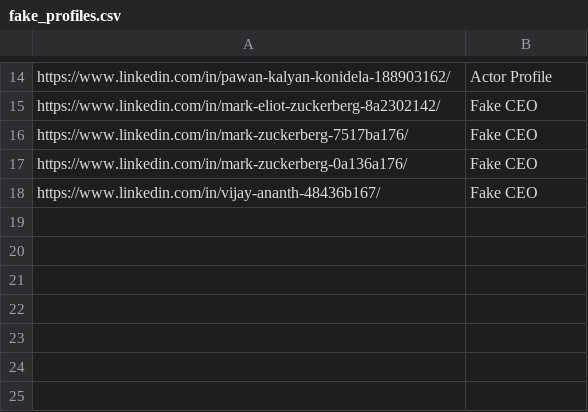
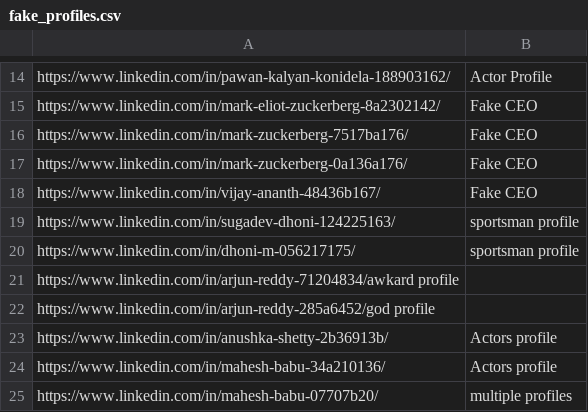
Before and after one commit to elmehdielmiloudi/fake-profile-identifier, a CSV file: fake_profiles.csv, drawn as a sheet; only a part is shown, gaps mark what is left out.

Commit message:
Update fake_profiles.csv

```diff
--- a/fake_profiles.csv
+++ b/fake_profiles.csv
@@ -18 +18,8 @@ https://www.linkedin.com/in/mark-zuckerberg-0a136a176/,Fake CEO
 https://www.linkedin.com/in/vijay-ananth-48436b167/,Fake CEO
+https://www.linkedin.com/in/sugadev-dhoni-124225163/,sportsman profile
+https://www.linkedin.com/in/dhoni-m-056217175/,sportsman profile
+https://www.linkedin.com/in/arjun-reddy-71204834/awkard profile
+https://www.linkedin.com/in/arjun-reddy-285a6452/god profile
+https://www.linkedin.com/in/anushka-shetty-2b36913b/,Actors profile
+https://www.linkedin.com/in/mahesh-babu-34a210136/,Actors profile
+https://www.linkedin.com/in/mahesh-babu-07707b20/,multiple profiles
```
